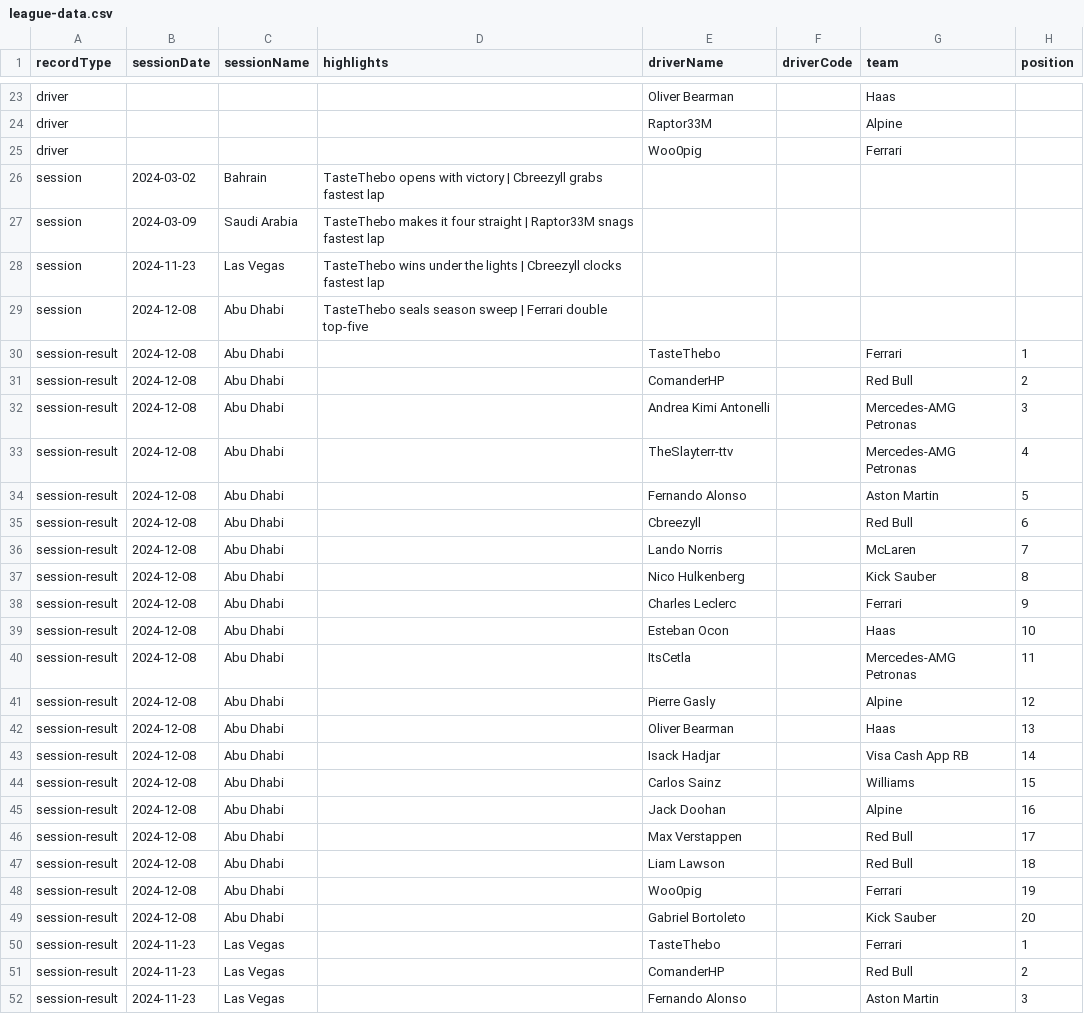
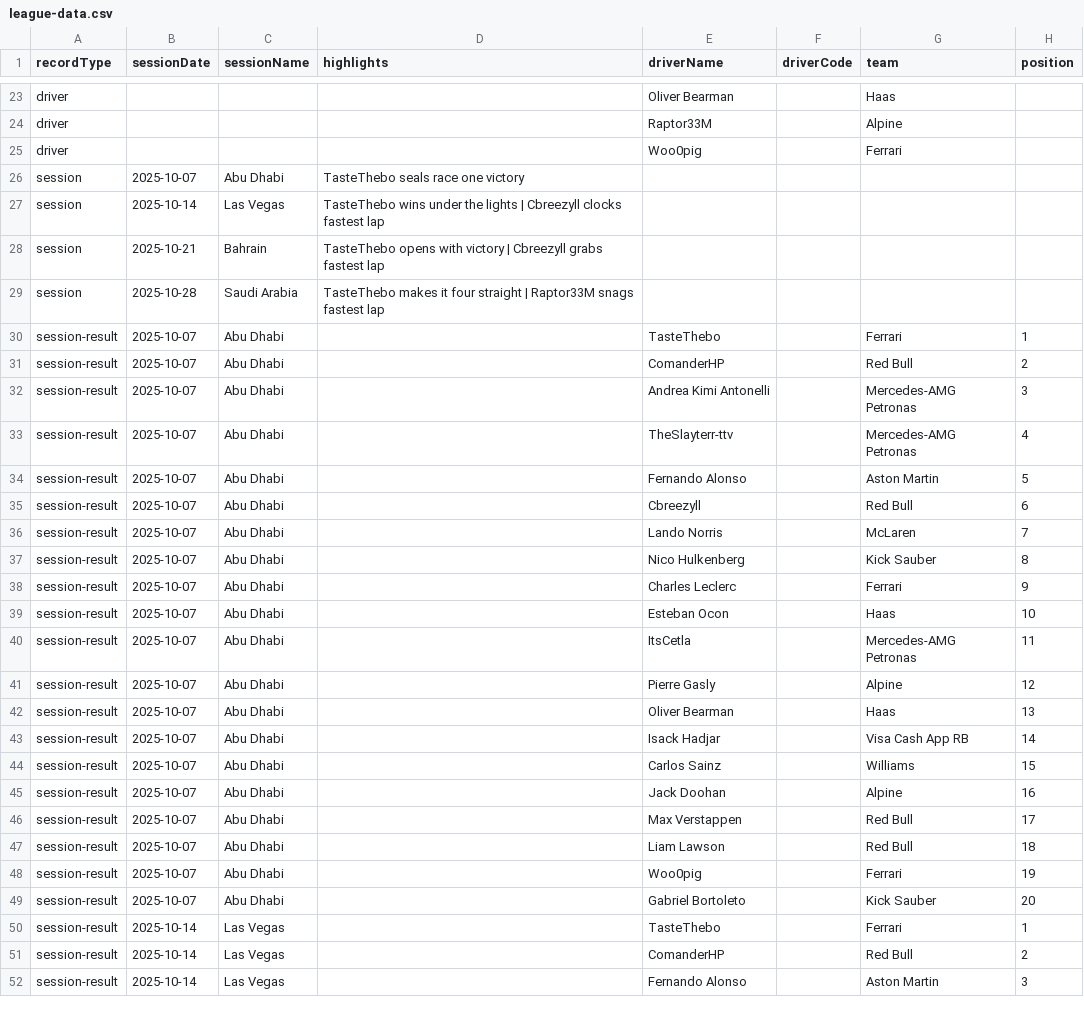
Before and after one commit to ItsCetla/F1Slayter, a CSV file: data/league-data.csv, drawn as a sheet; only a part is shown, gaps mark what is left out; the diff covers the shown part only; the diff names each change by its address in the sheet, - before the commit and + after, or states it on an @@ line.

```diff
--- a/data/league-data.csv
+++ b/data/league-data.csv
-B26 (sessionDate): 2024-03-02
+B26 (sessionDate): 2025-10-07
-C26 (sessionName): Bahrain
+C26 (sessionName): Abu Dhabi
-D26 (highlights): TasteThebo opens with victory | Cbreezyll grabs fastest lap
+D26 (highlights): TasteThebo seals race one victory
-B27 (sessionDate): 2024-03-09
+B27 (sessionDate): 2025-10-14
-C27 (sessionName): Saudi Arabia
+C27 (sessionName): Las Vegas
-D27 (highlights): TasteThebo makes it four straight | Raptor33M snags fastest lap
+D27 (highlights): TasteThebo wins under the lights | Cbreezyll clocks fastest lap
-B28 (sessionDate): 2024-11-23
+B28 (sessionDate): 2025-10-21
-C28 (sessionName): Las Vegas
+C28 (sessionName): Bahrain
-D28 (highlights): TasteThebo wins under the lights | Cbreezyll clocks fastest lap
+D28 (highlights): TasteThebo opens with victory | Cbreezyll grabs fastest lap
-B29 (sessionDate): 2024-12-08
+B29 (sessionDate): 2025-10-28
-C29 (sessionName): Abu Dhabi
+C29 (sessionName): Saudi Arabia
-D29 (highlights): TasteThebo seals season sweep | Ferrari double top-five
+D29 (highlights): TasteThebo makes it four straight | Raptor33M snags fastest lap
-B30:B49 (sessionDate): 2024-12-08
+B30:B49 (sessionDate): 2025-10-07
-B50:B52 (sessionDate): 2024-11-23
+B50:B52 (sessionDate): 2025-10-14
```
Also changed, not shown: 58 edited cells elsewhere in this file, 12 other files.
